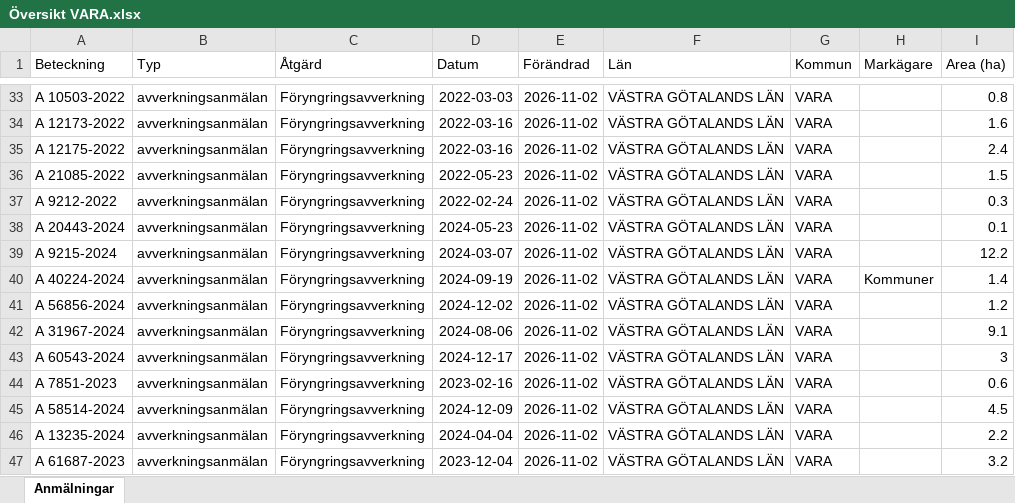
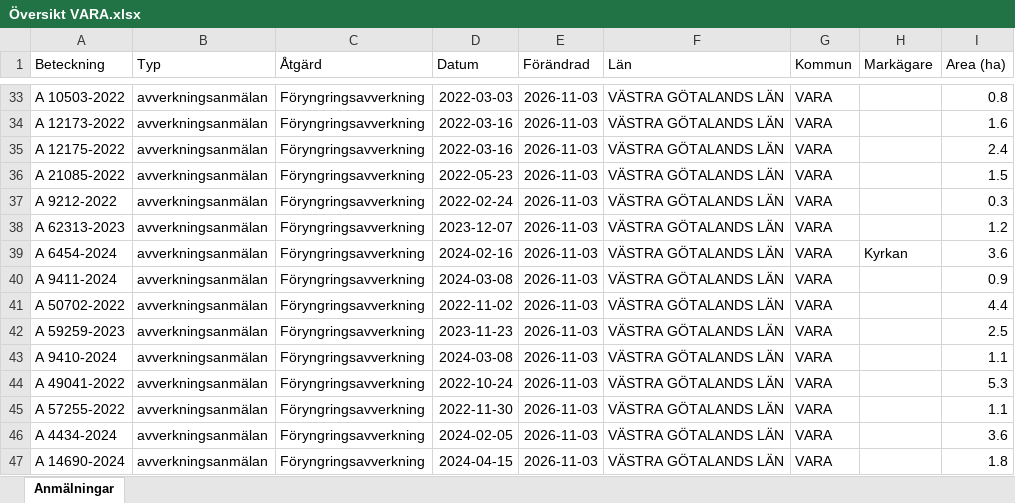
Before and after one commit to klasma/Logging_1470, an Excel workbook: Översikt VARA.xlsx, sheet Anmälningar, drawn as a sheet; only a part is shown, gaps mark what is left out; values as stored, in another font and other column widths than the file's, no borders; the diff covers the shown part only; the diff names each change by its address in the sheet, - before the commit and + after, or states it on an @@ line.

```diff
--- a/Översikt VARA.xlsx (sheet Anmälningar)
+++ b/Översikt VARA.xlsx (sheet Anmälningar)
-E33:E47 (Förändrad): 2026-11-02
+E33:E47 (Förändrad): 2026-11-03
-A38 (Beteckning): A 20443-2024
+A38 (Beteckning): A 62313-2023
-D38 (Datum): 2024-05-23
+D38 (Datum): 2023-12-07
-I38 (Area (ha)): 0.1
+I38 (Area (ha)): 1.2
-A39 (Beteckning): A 9215-2024
+A39 (Beteckning): A 6454-2024
-D39 (Datum): 2024-03-07
+D39 (Datum): 2024-02-16
-H39 (Markägare): (empty)
+H39 (Markägare): Kyrkan
-I39 (Area (ha)): 12.2
+I39 (Area (ha)): 3.6
-A40 (Beteckning): A 40224-2024
+A40 (Beteckning): A 9411-2024
-D40 (Datum): 2024-09-19
+D40 (Datum): 2024-03-08
-H40 (Markägare): Kommuner
+H40 (Markägare): (empty)
-I40 (Area (ha)): 1.4
+I40 (Area (ha)): 0.9
-A41 (Beteckning): A 56856-2024
+A41 (Beteckning): A 50702-2022
-D41 (Datum): 2024-12-02
+D41 (Datum): 2022-11-02
-I41 (Area (ha)): 1.2
+I41 (Area (ha)): 4.4
-A42 (Beteckning): A 31967-2024
+A42 (Beteckning): A 59259-2023
-D42 (Datum): 2024-08-06
+D42 (Datum): 2023-11-23
-I42 (Area (ha)): 9.1
+I42 (Area (ha)): 2.5
-A43 (Beteckning): A 60543-2024
+A43 (Beteckning): A 9410-2024
-D43 (Datum): 2024-12-17
+D43 (Datum): 2024-03-08
-I43 (Area (ha)): 3
+I43 (Area (ha)): 1.1
-A44 (Beteckning): A 7851-2023
+A44 (Beteckning): A 49041-2022
-D44 (Datum): 2023-02-16
+D44 (Datum): 2022-10-24
-I44 (Area (ha)): 0.6
+I44 (Area (ha)): 5.3
-A45 (Beteckning): A 58514-2024
+A45 (Beteckning): A 57255-2022
-D45 (Datum): 2024-12-09
+D45 (Datum): 2022-11-30
-I45 (Area (ha)): 4.5
+I45 (Area (ha)): 1.1
-A46 (Beteckning): A 13235-2024
+A46 (Beteckning): A 4434-2024
-D46 (Datum): 2024-04-04
+D46 (Datum): 2024-02-05
-I46 (Area (ha)): 2.2
+I46 (Area (ha)): 3.6
-A47 (Beteckning): A 61687-2023
+A47 (Beteckning): A 14690-2024
-D47 (Datum): 2023-12-04
+D47 (Datum): 2024-04-15
-I47 (Area (ha)): 3.2
+I47 (Area (ha)): 1.8
```
Also changed, not shown: 1038 edited cells elsewhere in this sheet, artfynd/A 11270-2025 artfynd.xlsx, artfynd/A 54293-2023 artfynd.xlsx, 36 other files.
